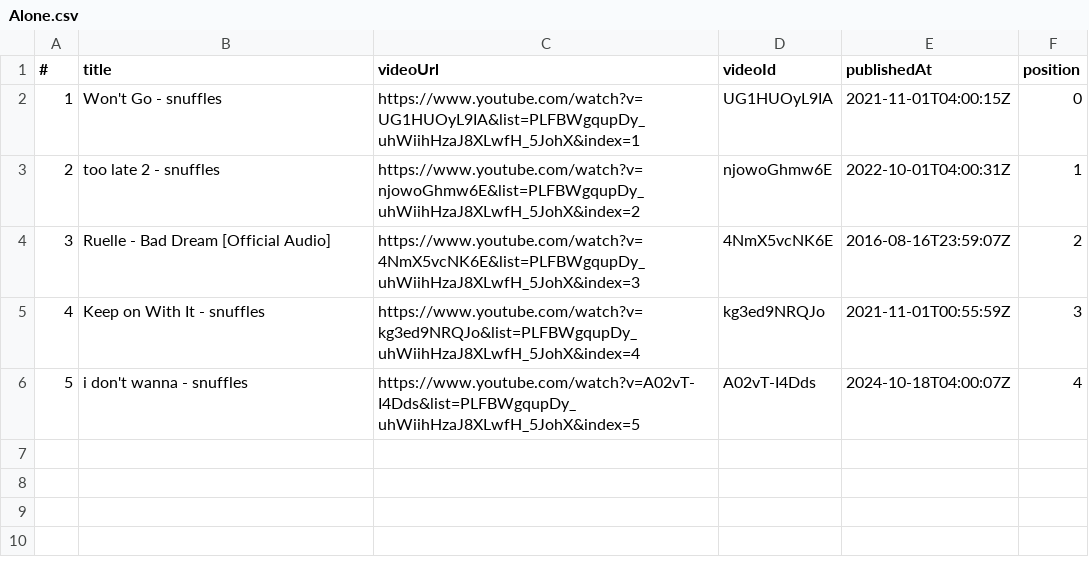
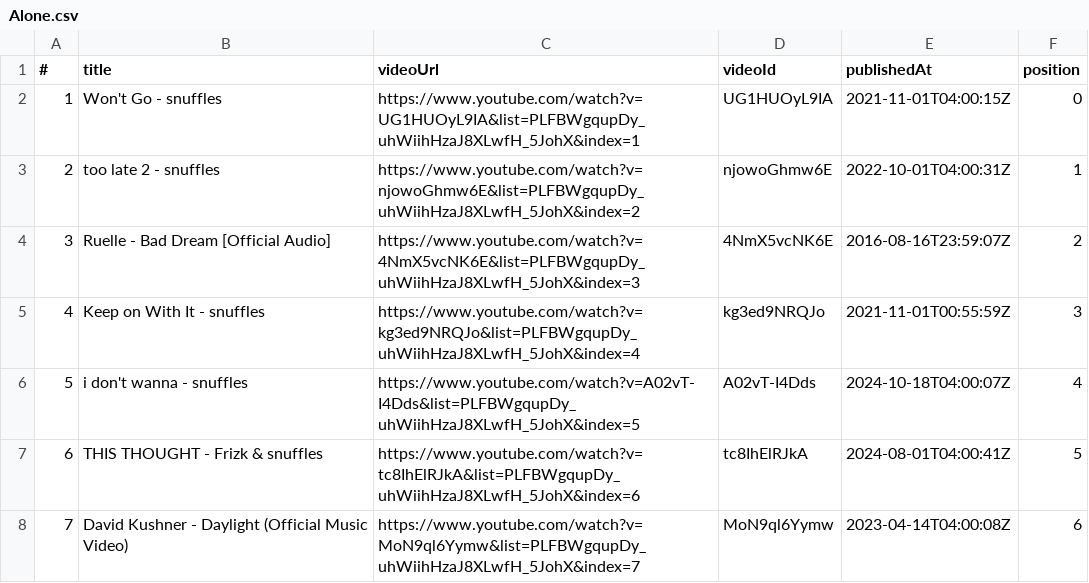
Before and after one commit to bileromerson/pltube, a CSV file: csvs/Alone.csv, drawn as a sheet; the diff names each change by its address in the sheet, - before the commit and + after, or states it on an @@ line.

```diff
--- a/csvs/Alone.csv
+++ b/csvs/Alone.csv
+row 7: 6 | THIS THOUGHT - Frizk & snuffles | https://www.youtube.com/watch?v=tc8IhElRJkA&list=PLFBWgqupDy_uhWiihHzaJ8XLwfH_5JohX&index=6 | tc8IhElRJkA | 2024-08-01T04:00:41Z | 5
+row 8: 7 | David Kushner - Daylight (Official Music Video) | https://www.youtube.com/watch?v=MoN9ql6Yymw&list=PLFBWgqupDy_uhWiihHzaJ8XLwfH_5JohX&index=7 | MoN9ql6Yymw | 2023-04-14T04:00:08Z | 6
```
Also changed, not shown: 3 other files.
